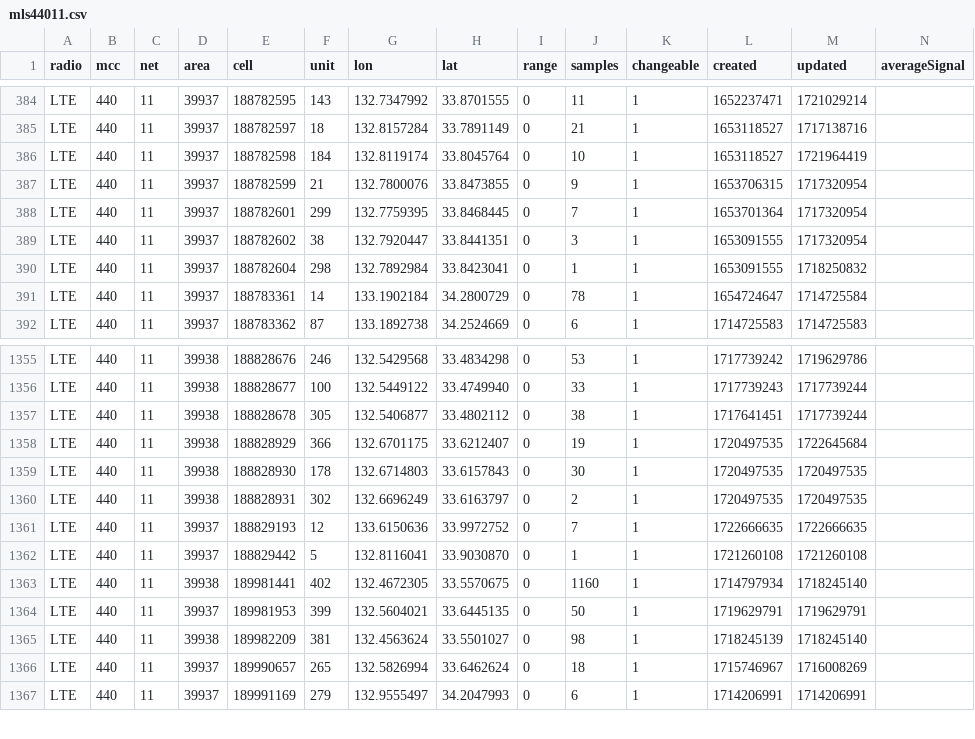
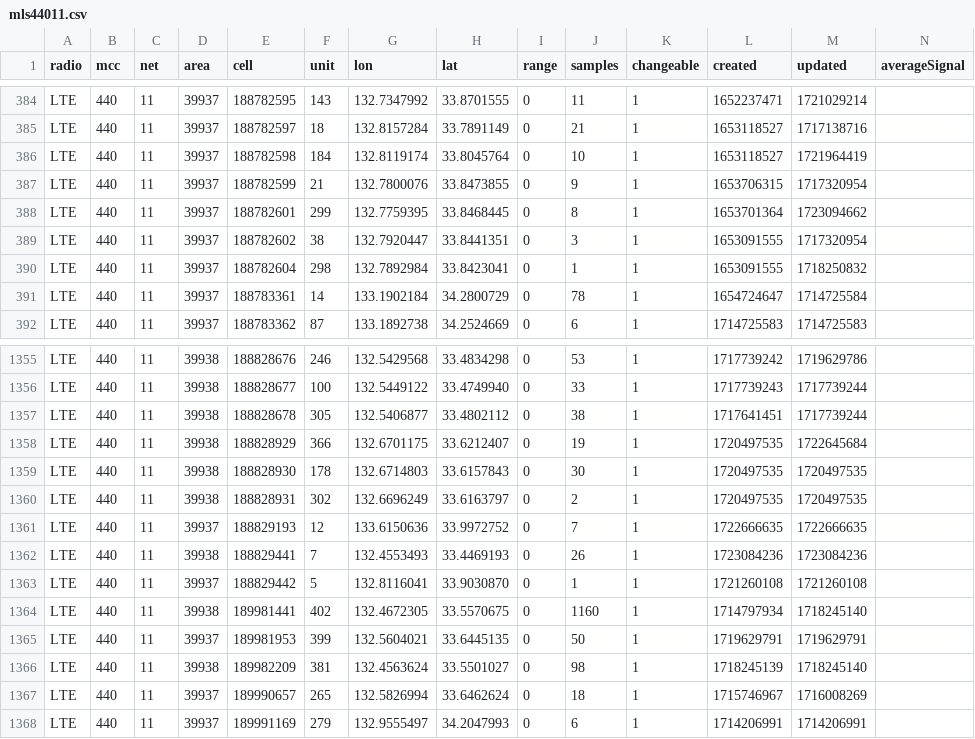
Before and after one commit to raku10ehime/kmz, a CSV file: mls44011.csv, drawn as a sheet; only a part is shown, gaps mark what is left out.

```diff
--- a/mls44011.csv
+++ b/mls44011.csv
@@ -387,3 +387,3 @@ LTE,440,11,39937,188782598,184,132.8119174,33.8045764,0,10,1,1653118527,17219644
 LTE,440,11,39937,188782599,21,132.7800076,33.8473855,0,9,1,1653706315,1717320954,
-LTE,440,11,39937,188782601,299,132.7759395,33.8468445,0,7,1,1653701364,1717320954,
+LTE,440,11,39937,188782601,299,132.7759395,33.8468445,0,8,1,1653701364,1723094662,
 LTE,440,11,39937,188782602,38,132.7920447,33.8441351,0,3,1,1653091555,1717320954,
@@ -1361,2 +1361,3 @@ LTE,440,11,39938,188828931,302,132.6696249,33.6163797,0,2,1,1720497535,172049753
 LTE,440,11,39937,188829193,12,133.6150636,33.9972752,0,7,1,1722666635,1722666635,
+LTE,440,11,39938,188829441,7,132.4553493,33.4469193,0,26,1,1723084236,1723084236,
 LTE,440,11,39937,188829442,5,132.8116041,33.9030870,0,1,1,1721260108,1721260108,
```
Also changed, not shown: 2 other files.
